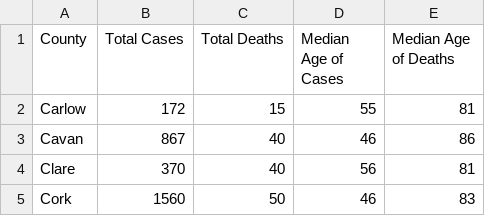
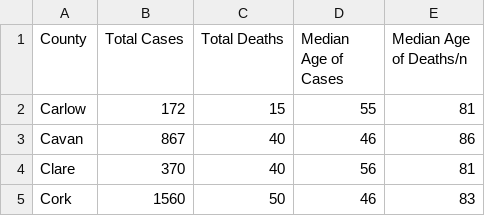
Before and after one commit to kencormican/milestoneProjectTwo, a CSV file: assets/dataSet/publicHealthInformation.csv, drawn as a sheet; only a part is shown.

```diff
--- a/assets/dataSet/publicHealthInformation.csv
+++ b/assets/dataSet/publicHealthInformation.csv
@@ -1,2 +1,2 @@
-County ,Total Cases,Total Deaths,Median Age of Cases,Median Age of Deaths
+County ,Total Cases,Total Deaths,Median Age of Cases,Median Age of Deaths/n
 Carlow,172,15,55,81
```
Also changed, not shown: 25 other files.
